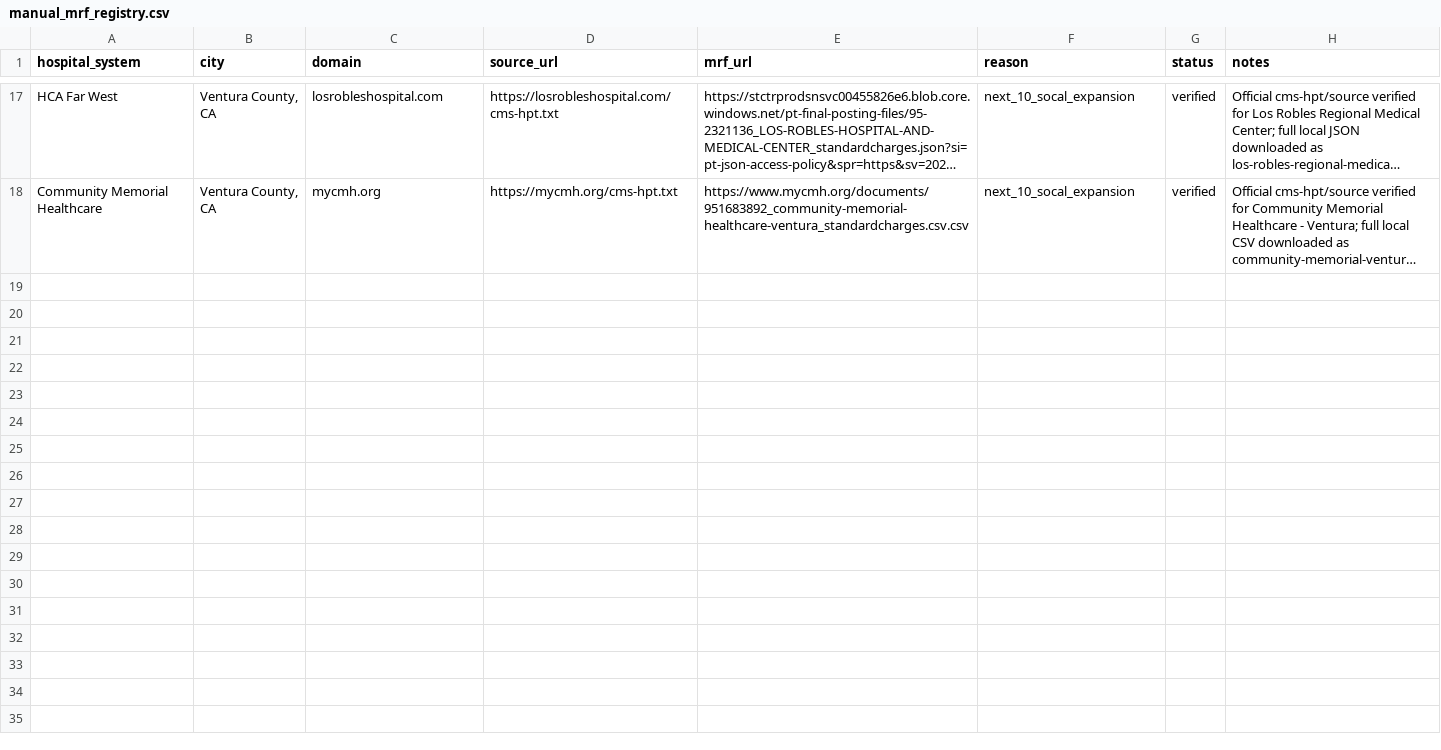
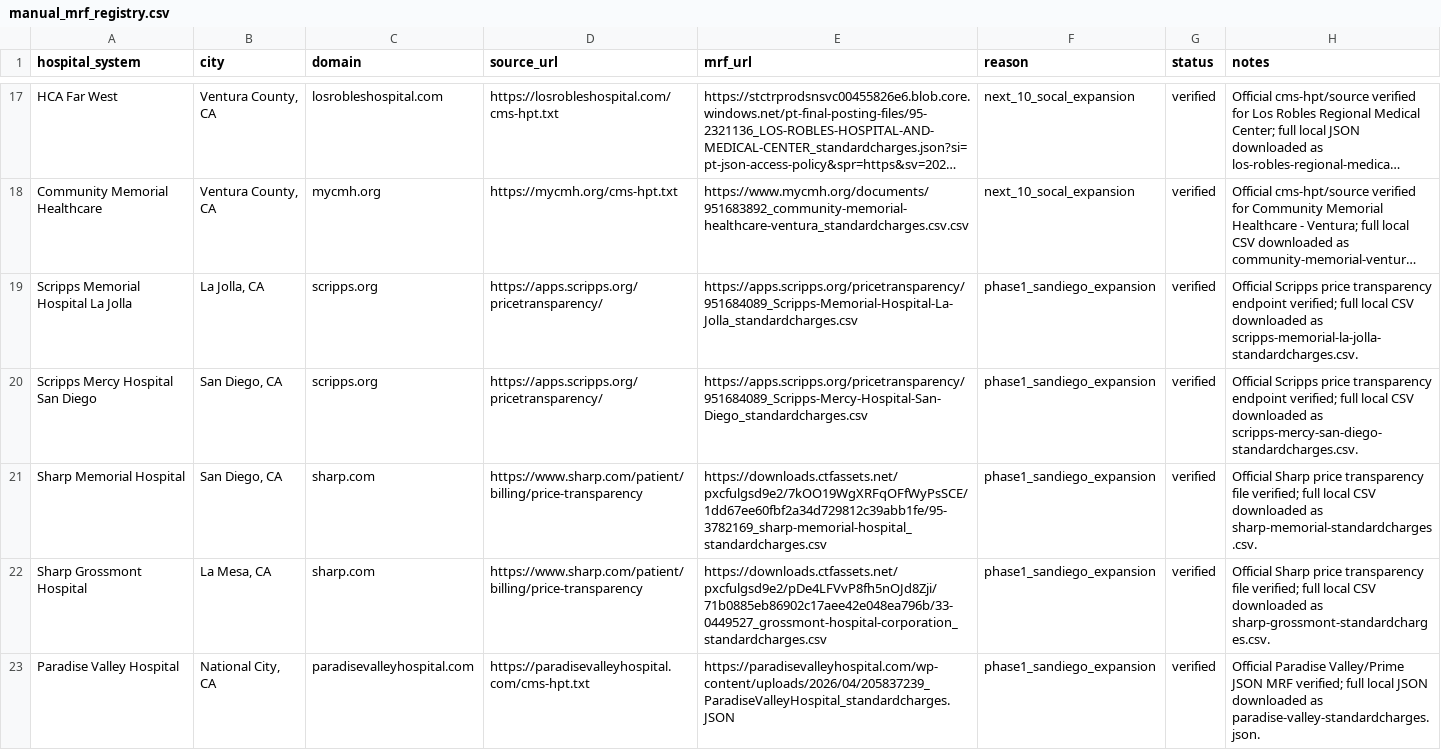
Before and after one commit to sdahl16/healthscan, a CSV file: data/reference/manual_mrf_registry.csv, drawn as a sheet; only a part is shown, gaps mark what is left out; long unchanged cells end in …; the diff names each change by its address in the sheet, - before the commit and + after, or states it on an @@ line.

Commit message:
Add phase 1 San Diego hospital sources

```diff
--- a/data/reference/manual_mrf_registry.csv
+++ b/data/reference/manual_mrf_registry.csv
+row 19: Scripps Memorial Hospital La Jolla | La Jolla, CA | scripps.org | https://apps.scripps.org/pricetransparency/ | https://apps.scripps.org/pricetransparency/951684089_Scripps-Memorial-Hospital-La-Jolla_standardcharges.csv | phase1_sandiego_expansion | verified | Official Scripps price transparency endpoint verified; full local CSV downloaded as scripps-memorial-la-jolla-standardcharges.csv.
+row 20: Scripps Mercy Hospital San Diego | San Diego, CA | scripps.org | https://apps.scripps.org/pricetransparency/ | https://apps.scripps.org/pricetransparency/951684089_Scripps-Mercy-Hospital-San-Diego_standardcharges.csv | phase1_sandiego_expansion | verified | Official Scripps price transparency endpoint verified; full local CSV downloaded as scripps-mercy-san-diego-standardcharges.csv.
+row 21: Sharp Memorial Hospital | San Diego, CA | sharp.com | https://www.sharp.com/patient/billing/price-transparency | https://downloads.ctfassets.net/pxcfulgsd9e2/7kOO19WgXRFqOFfWyPsSCE/1dd67ee60fbf2a34d729812c39abb1fe/95-3782169_sharp-memorial-hospital_standardcharges.csv | phase1_sandiego_expansion | verified | Official Sharp price transparency file verified; full local CSV downloaded as sharp-memorial-standardcharges.csv.
+row 22: Sharp Grossmont Hospital | La Mesa, CA | sharp.com | https://www.sharp.com/patient/billing/price-transparency | https://downloads.ctfassets.net/pxcfulgsd9e2/pDe4LFVvP8fh5nOJd8Zji/71b0885eb86902c17aee42e048ea796b/33-0449527_grossmont-hospital-corporation_standardcharges.csv | phase1_sandiego_expansion | verified | Official Sharp price transparency file verified; full local CSV downloaded as sharp-grossmont-standardcharges.csv.
+row 23: Paradise Valley Hospital | National City, CA | paradisevalleyhospital.com | https://paradisevalleyhospital.com/cms-hpt.txt | https://paradisevalleyhospital.com/wp-content/uploads/2026/04/205837239_ParadiseValleyHospital_standardcharges.JSON | phase1_sandiego_expansion | verified | Official Paradise Valley/Prime JSON MRF verified; full local JSON downloaded as paradise-valley-standardcharges.json.
```
Also changed, not shown: data/reference/layer4_hospital_targets.csv, data/research/layer4_fast_price_type_reindex_audit.csv, 9 other files.
